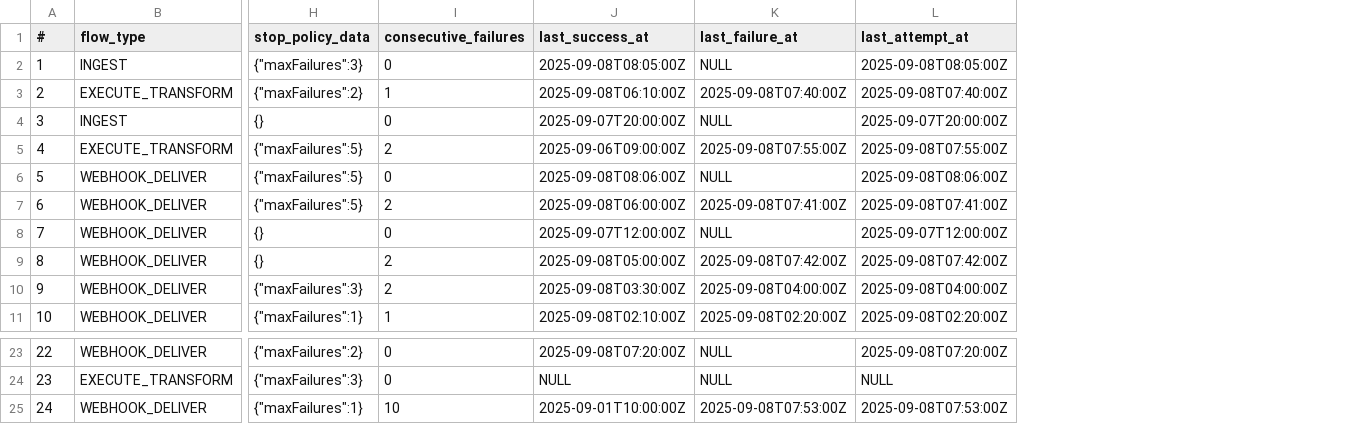
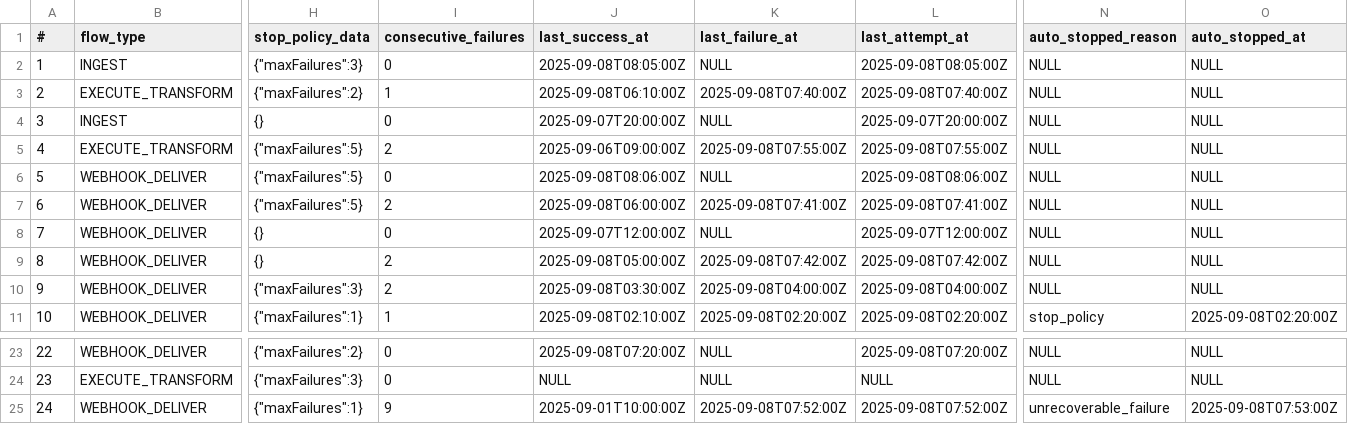
Before and after one commit to kamu-data/kamu-cli, a CSV file: src/infra/flow-system/repo-tests/src/flow_process_state/flow_process_states.csv, drawn as a sheet; only a part is shown, gaps mark what is left out; the diff names each change by its address in the sheet, - before the commit and + after, or states it on an @@ line.

Commit message:
Flow process state properly supports unrecoverable failures in tasks, which are supposed to auto-stop the trigger immediately.

```diff
--- a/src/infra/flow-system/repo-tests/src/flow_process_state/flow_process_states.csv
+++ b/src/infra/flow-system/repo-tests/src/flow_process_state/flow_process_states.csv
+column N (auto_stopped_reason), rows 2-11: NULL | NULL | NULL | NULL | NULL | NULL | NULL | NULL | NULL | stop_policy; rows 23-25: NULL | NULL | unrecoverable_failure
+column O (auto_stopped_at), rows 2-11: NULL | NULL | NULL | NULL | NULL | NULL | NULL | NULL | NULL | 2025-09-08T02:20:00Z; rows 23-25: NULL | NULL | 2025-09-08T07:53:00Z
-I25 (consecutive_failures): 10
+I25 (consecutive_failures): 9
-K25 (last_failure_at): 2025-09-08T07:53:00Z
+K25 (last_failure_at): 2025-09-08T07:52:00Z
-L25 (last_attempt_at): 2025-09-08T07:53:00Z
+L25 (last_attempt_at): 2025-09-08T07:52:00Z
```
Also changed, not shown: 26 other files.
